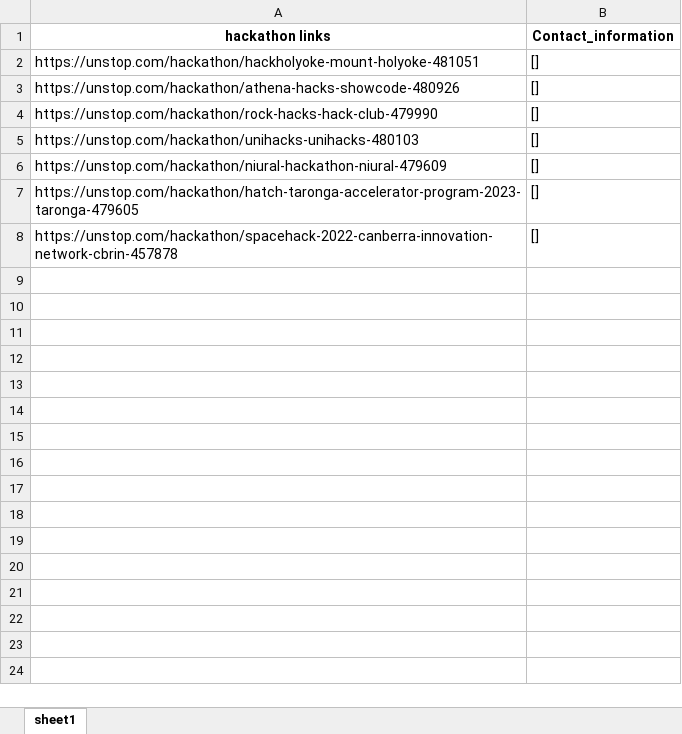
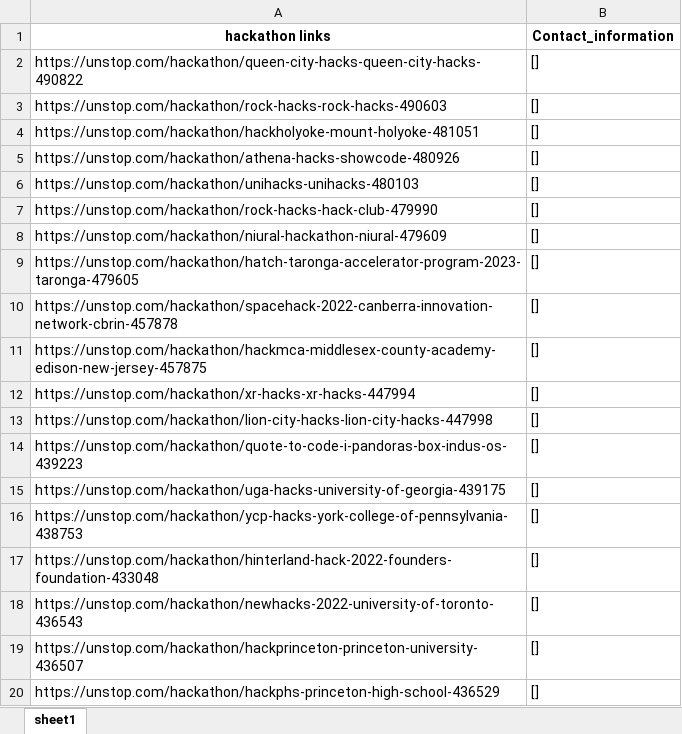
Before and after one commit to rohit18115/scrapping_project, an Excel workbook: non_contacts.xlsx, sheet sheet1, drawn as a sheet; only a part is shown; values as stored, in another font and other column widths than the file's, no borders; the diff covers the shown part only; the diff names each change by its address in the sheet, - before the commit and + after, or states it on an @@ line.

```diff
--- a/non_contacts.xlsx (sheet sheet1)
+++ b/non_contacts.xlsx (sheet sheet1)
+row 2: https://unstop.com/hackathon/queen-city-hacks-queen-city-hacks-490822 | []
+row 3: https://unstop.com/hackathon/rock-hacks-rock-hacks-490603 | []
@@ row 5 moved to row 6: https://unstop.com/hackathon/unihacks-un… @@
+row 11: https://unstop.com/hackathon/hackmca-middlesex-county-academy-edison-new-jersey-457875 | []
+row 12: https://unstop.com/hackathon/xr-hacks-xr-hacks-447994 | []
+row 13: https://unstop.com/hackathon/lion-city-hacks-lion-city-hacks-447998 | []
+row 14: https://unstop.com/hackathon/quote-to-code-i-pandoras-box-indus-os-439223 | []
+row 15: https://unstop.com/hackathon/uga-hacks-university-of-georgia-439175 | []
+row 16: https://unstop.com/hackathon/ycp-hacks-york-college-of-pennsylvania-438753 | []
+row 17: https://unstop.com/hackathon/hinterland-hack-2022-founders-foundation-433048 | []
+row 18: https://unstop.com/hackathon/newhacks-2022-university-of-toronto-436543 | []
+row 19: https://unstop.com/hackathon/hackprinceton-princeton-university-436507 | []
+row 20: https://unstop.com/hackathon/hackphs-princeton-high-school-436529 | []
```
Also changed, not shown: 96 added rows elsewhere in this sheet, contacts.xlsx, 2 other files.
